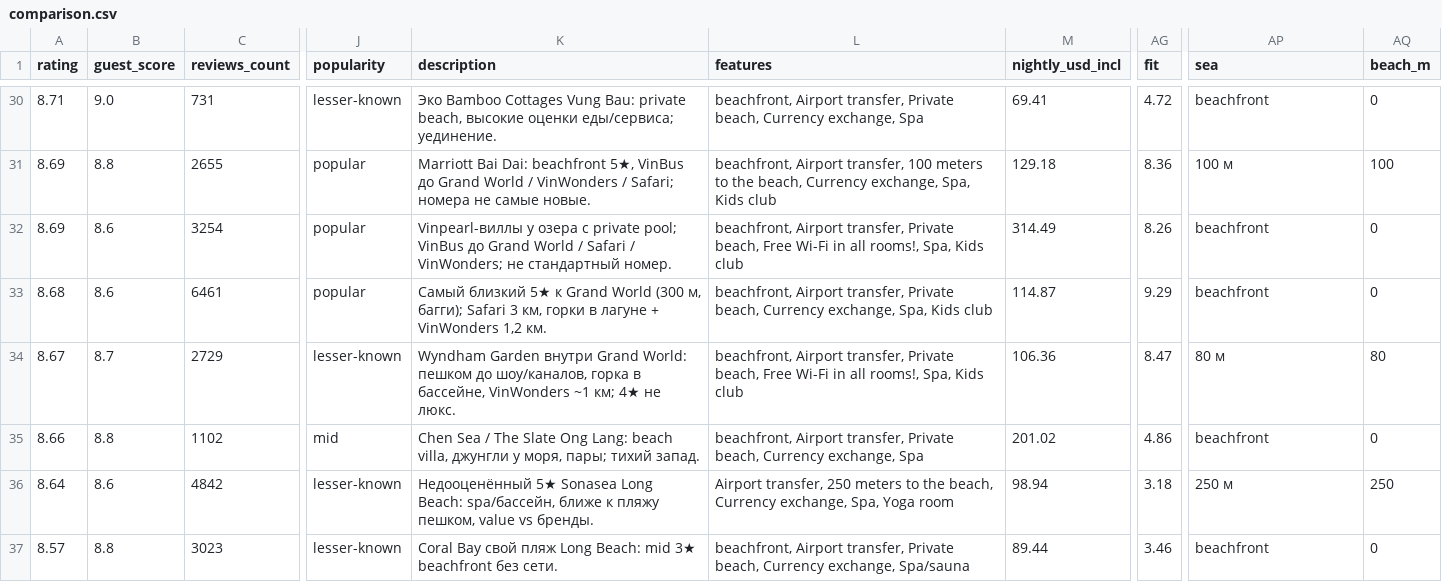
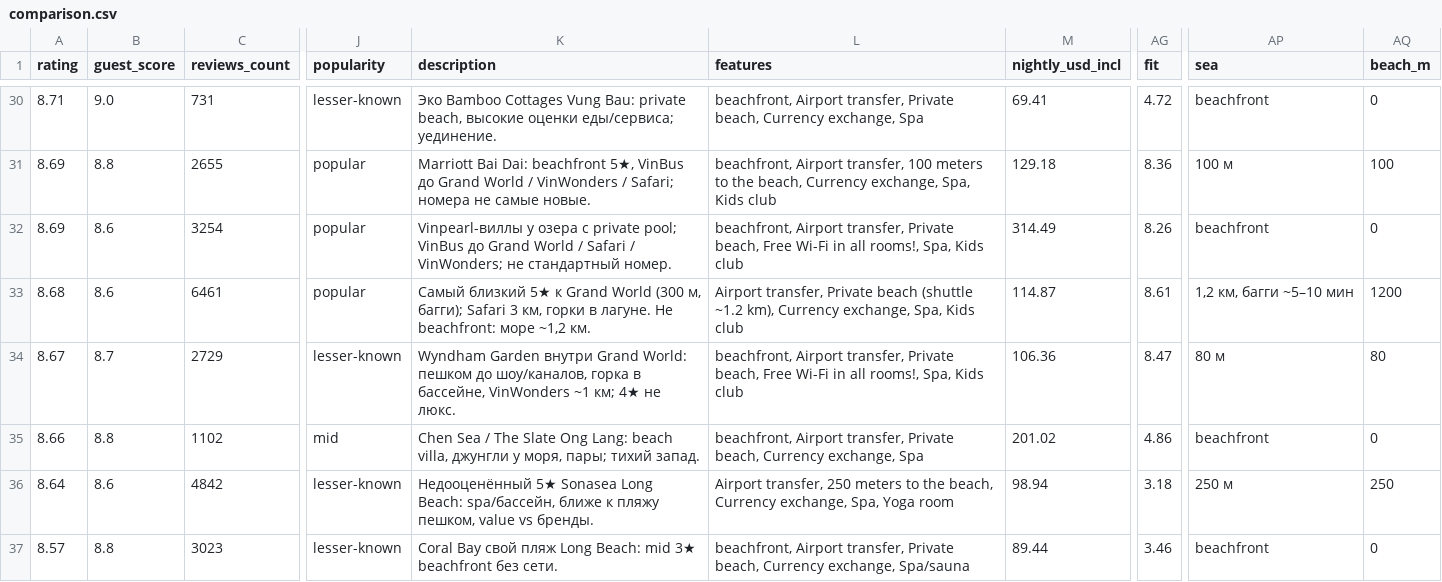
Before and after one commit to an3park/phu-quoc, a CSV file: data/comparison.csv, drawn as a sheet; only a part is shown, gaps mark what is left out; the diff names each change by its address in the sheet, - before the commit and + after, or states it on an @@ line.

```diff
--- a/data/comparison.csv
+++ b/data/comparison.csv
-K33 (description): …горки в лагуне + VinWonders 1,2 км.
+K33 (description): …горки в лагуне. Не beachfront: море ~1,2 км.
-L33 (features): beachfront, Airport transfer, Private beach, Currency exchange,…
+L33 (features): Airport transfer, Private beach (shuttle ~1.2 km), Currency exchange,…
-AG33 (fit): 9.29
+AG33 (fit): 8.61
-AP33 (sea): beachfront
+AP33 (sea): 1,2 км, багги ~5–10 мин
-AQ33 (beach_m): 0
+AQ33 (beach_m): 1200
```
Also changed, not shown: 10 other files.
